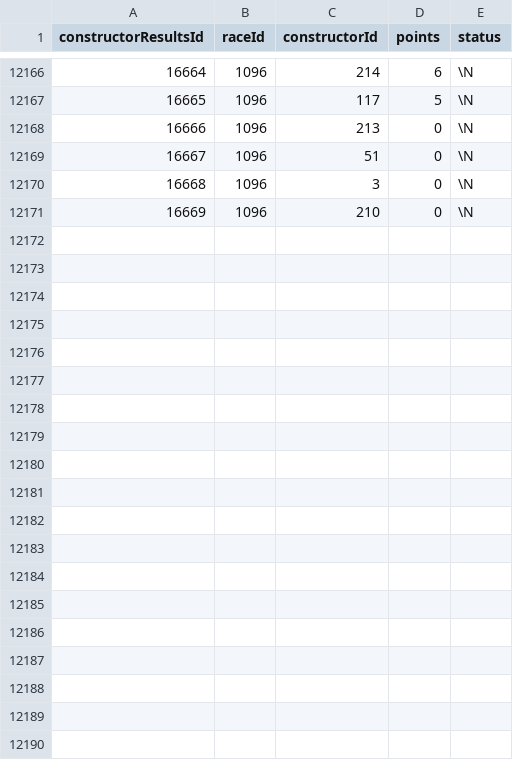
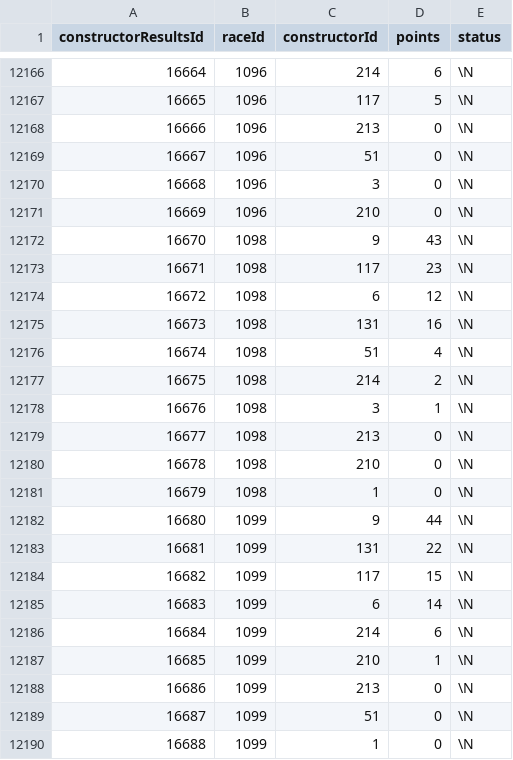
Before and after one commit to RitwikDiv/fantasyf1, a CSV file: data/constructor_results.csv, drawn as a sheet; only a part is shown, gaps mark what is left out; the diff covers the shown part only.

```diff
--- a/data/constructor_results.csv
+++ b/data/constructor_results.csv
@@ -12171 +12171,20 @@ constructorResultsId,raceId,constructorId,points,status
 16669,1096,210,0,\N
+16670,1098,9,43,\N
+16671,1098,117,23,\N
+16672,1098,6,12,\N
+16673,1098,131,16,\N
+16674,1098,51,4,\N
+16675,1098,214,2,\N
+16676,1098,3,1,\N
+16677,1098,213,0,\N
+16678,1098,210,0,\N
+16679,1098,1,0,\N
+16680,1099,9,44,\N
+16681,1099,131,22,\N
+16682,1099,117,15,\N
+16683,1099,6,14,\N
+16684,1099,214,6,\N
+16685,1099,210,1,\N
+16686,1099,213,0,\N
+16687,1099,51,0,\N
+16688,1099,1,0,\N
```
Also changed, not shown: 11 added rows elsewhere in this file, data/constructor_standings.csv, data/driver_standings.csv, 6 other files.
